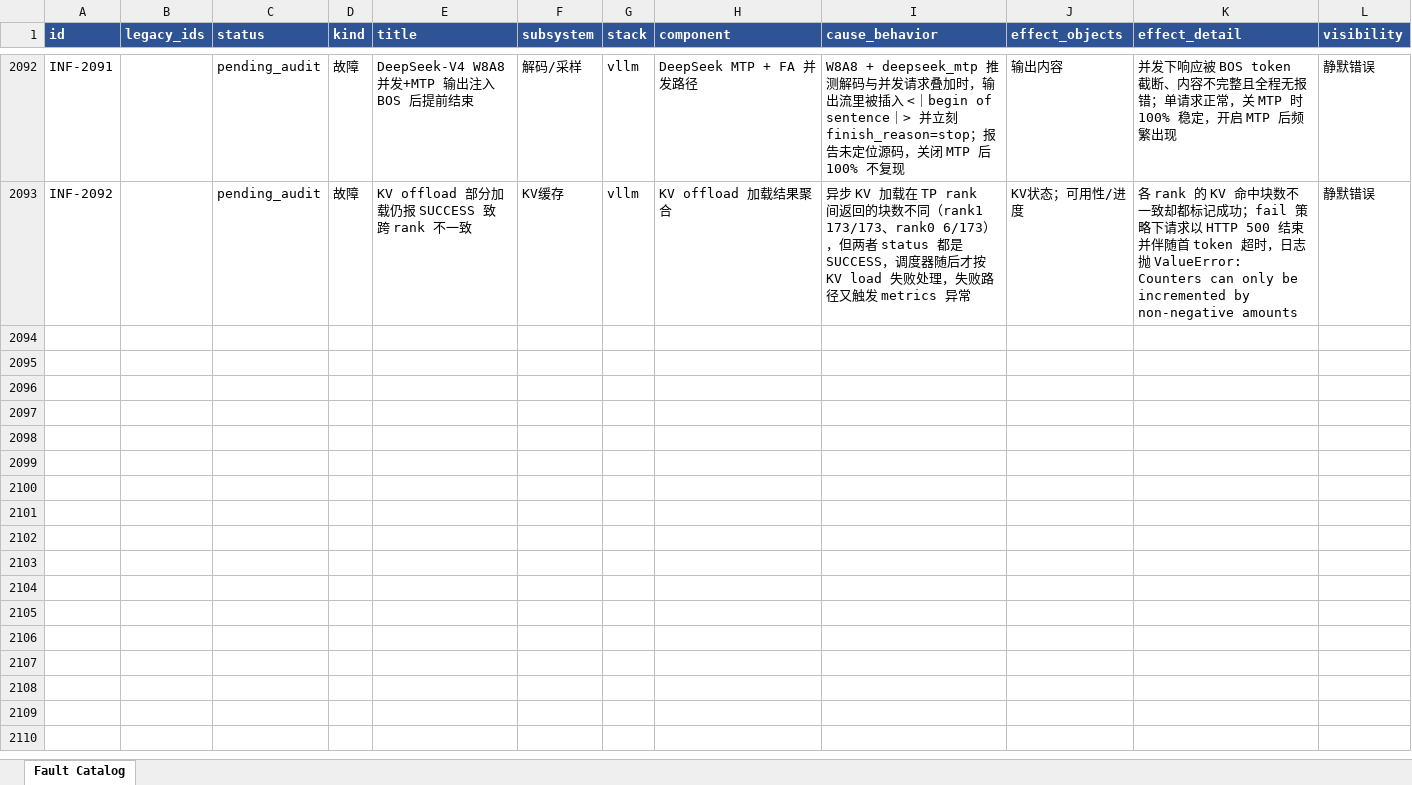
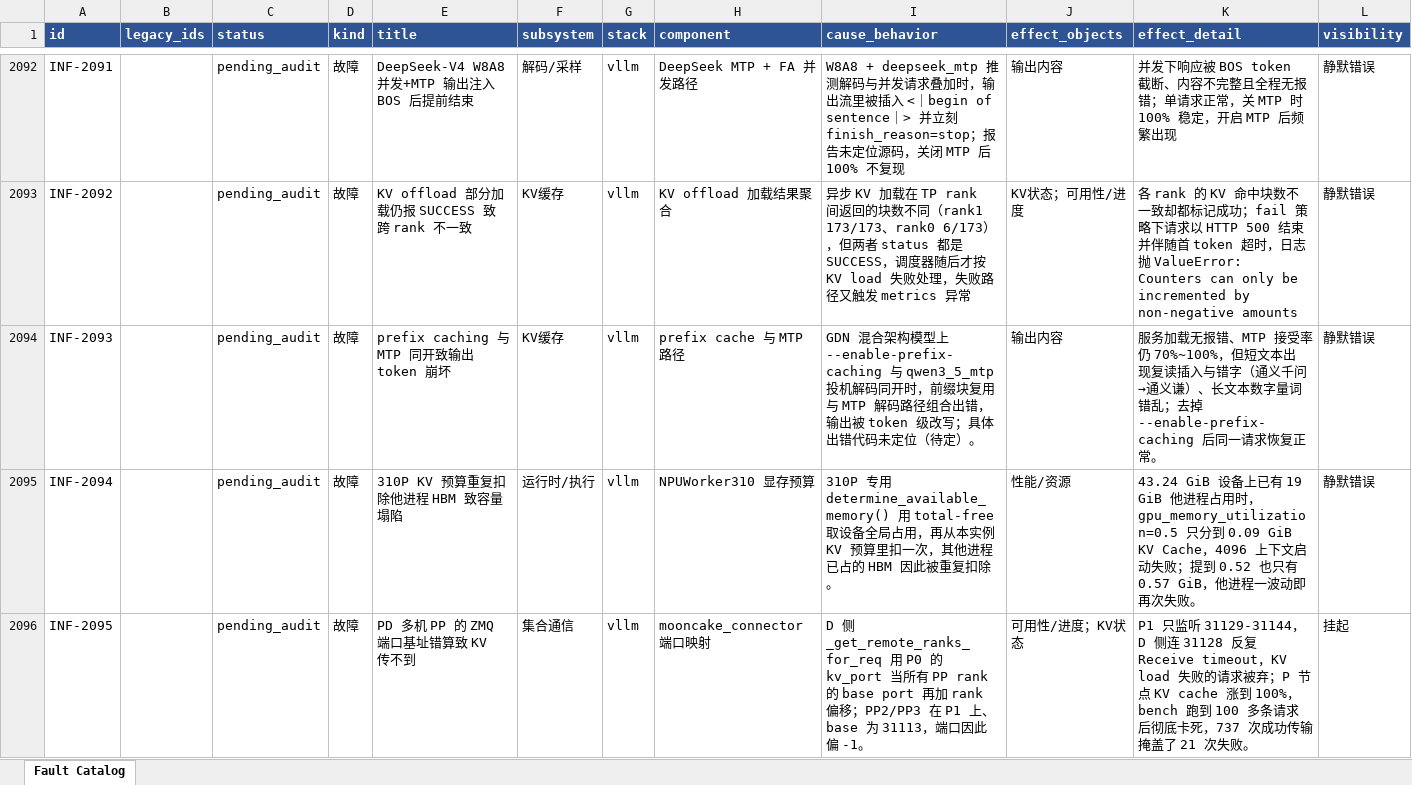
Before and after one commit to RinshannKaihou/inference_error_review, an Excel workbook: views/fault_catalog.xlsx, sheet Fault Catalog, drawn as a sheet; only a part is shown, gaps mark what is left out; values as stored, in another font and other column widths than the file's, no borders; rows hold the shown columns only; the diff covers the shown part only; the diff names each change by its address in the sheet, - before the commit and + after, or states it on an @@ line.

Commit message:
backfill: final 119 unread bodies (+5 entries), pool now 100% adjudicated
Last slice of the action pool: every remaining row was read, not sampled.
5 entries (INF-2093..2097); the rest split fail_loud 46,
insufficient_evidence 29, doc_or_ci 17, not_a_fault 15, perf 6, dup 1.

Coverage check is now mechanical: pool minus ledger union = 0 rows.

```diff
--- a/views/fault_catalog.xlsx (sheet Fault Catalog)
+++ b/views/fault_catalog.xlsx (sheet Fault Catalog)
+row 2094: INF-2093 |  | pending_audit | 故障 | prefix caching 与 MTP 同开致输出 token 崩坏 | KV缓存 | vllm | prefix cache 与 MTP 路径 | GDN 混合架构模型上 --enable-prefix-caching 与 qwen3_5_mtp 投机解码同开时，前缀块复用与 MTP 解码路径组合出错，输出被 token 级改写；具体出错代码未定位（待定）。 | 输出内容 | 服务加载无报错、MTP 接受率仍 70%~100%，但短文本出现复读插入与错字（通义千问→通义谦）、长文本数字量词错乱；去掉 --enable-prefix-caching 后同一请求恢复正常。 | 静默错误
+row 2095: INF-2094 |  | pending_audit | 故障 | 310P KV 预算重复扣除他进程 HBM 致容量塌陷 | 运行时/执行 | vllm | NPUWorker310 显存预算 | 310P 专用 determine_available_memory() 用 total-free 取设备全局占用，再从本实例 KV 预算里扣一次，其他进程已占的 HBM 因此被重复扣除。 | 性能/资源 | 43.24 GiB 设备上已有 19 GiB 他进程占用时，gpu_memory_utilization=0.5 只分到 0.09 GiB KV Cache，4096 上下文启动失败；提到 0.52 也只有 0.57 GiB，他进程一波动即再次失败。 | 静默错误
+row 2096: INF-2095 |  | pending_audit | 故障 | PD 多机 PP 的 ZMQ 端口基址错算致 KV 传不到 | 集合通信 | vllm | mooncake_connector 端口映射 | D 侧 _get_remote_ranks_for_req 用 P0 的 kv_port 当所有 PP rank 的 base port 再加 rank 偏移；PP2/PP3 在 P1 上、base 为 31113，端口因此偏 -1。 | 可用性/进度；KV状态 | P1 只监听 31129-31144，D 侧连 31128 反复 Receive timeout，KV load 失败的请求被弃；P 节点 KV cache 涨到 100%，bench 跑到 100 多条请求后彻底卡死，737 次成功传输掩盖了 21 次失败。 | 挂起
```
Also changed, not shown: 2 added rows elsewhere in this sheet, 9 other files.
